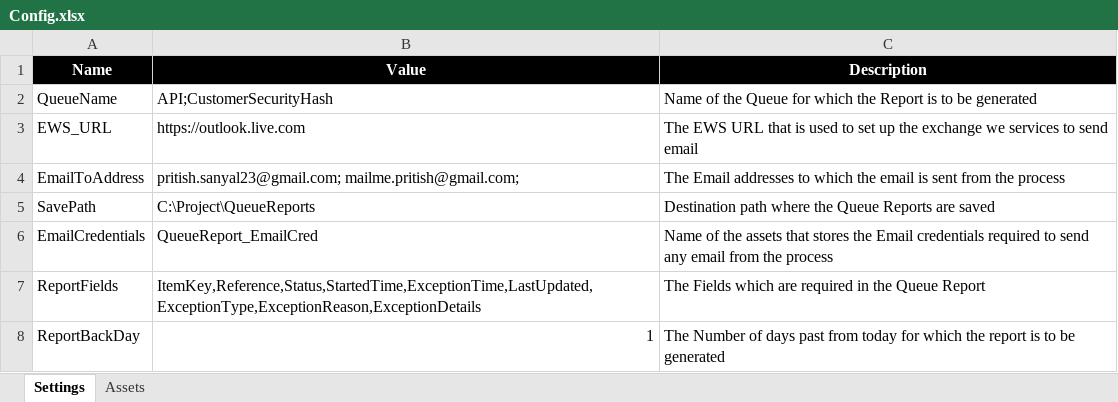
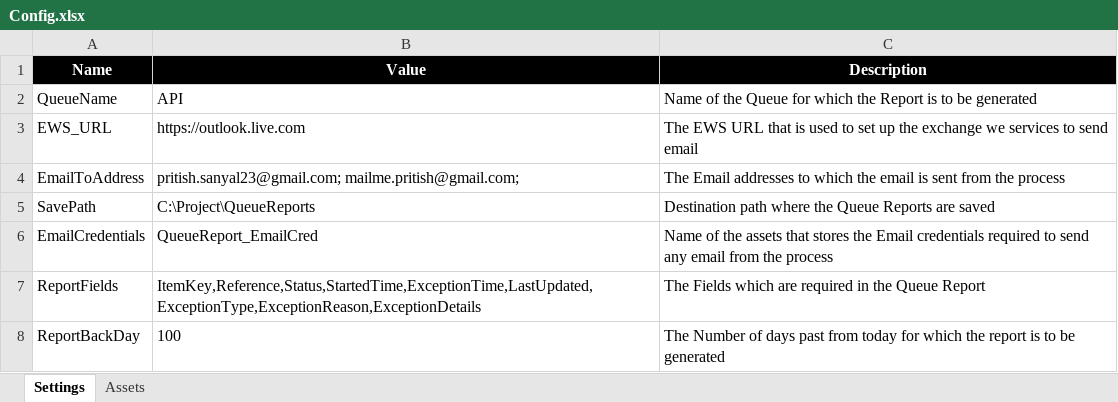
Before and after one commit to pritishsanyal/UiPath_QueueReportGeneration, an Excel workbook: Config/Config.xlsx, sheet Settings, drawn as a sheet; values as stored, in another font and other column widths than the file's, no borders; the diff names each change by its address in the sheet, - before the commit and + after, or states it on an @@ line.

```diff
--- a/Config/Config.xlsx (sheet Settings)
+++ b/Config/Config.xlsx (sheet Settings)
-B2 (Value): API;CustomerSecurityHash
+B2 (Value): API
-B8 (Value): 1
+B8 (Value): 100
-B8 alignment: right
+B8 alignment: left
```
Also changed, not shown: Outputs/testexcel.xlsx, 4 other files.
